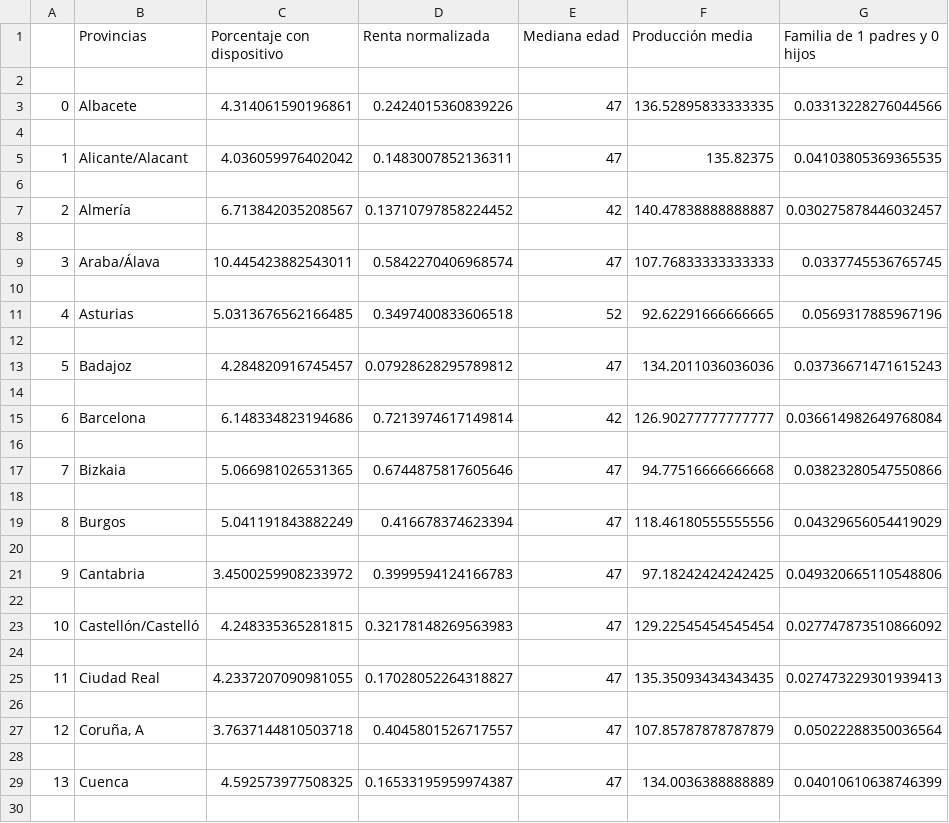
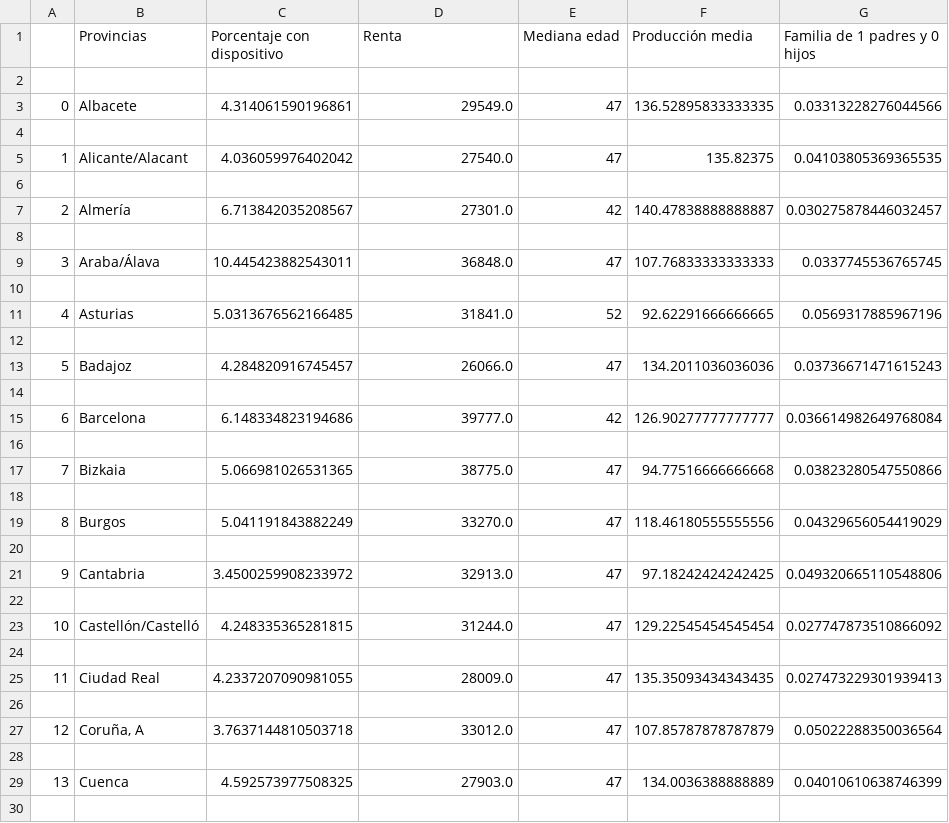
Before and after one commit to elena-17/DataMining-24-25, a CSV file: data/gold/data_card_4_df.csv, drawn as a sheet; only a part is shown; the diff covers the shown part only; the diff names each change by its address in the sheet, - before the commit and + after, or states it on an @@ line.

Commit message:
Deshacer normalización de renta en tarjeta de datos 4

```diff
--- a/data/gold/data_card_4_df.csv
+++ b/data/gold/data_card_4_df.csv
-D1: Renta normalizada
+D1: Renta
-D3 (Renta): 0.2424015360839226
+D3 (Renta): 29549.0
-D5 (Renta): 0.1483007852136311
+D5 (Renta): 27540.0
-D7 (Renta): 0.13710797858224452
+D7 (Renta): 27301.0
-D9 (Renta): 0.5842270406968574
+D9 (Renta): 36848.0
-D11 (Renta): 0.3497400833606518
+D11 (Renta): 31841.0
-D13 (Renta): 0.07928628295789812
+D13 (Renta): 26066.0
-D15 (Renta): 0.7213974617149814
+D15 (Renta): 39777.0
-D17 (Renta): 0.6744875817605646
+D17 (Renta): 38775.0
-D19 (Renta): 0.416678374623394
+D19 (Renta): 33270.0
-D21 (Renta): 0.3999594124166783
+D21 (Renta): 32913.0
-D23 (Renta): 0.32178148269563983
+D23 (Renta): 31244.0
-D25 (Renta): 0.17028052264318827
+D25 (Renta): 28009.0
-D27 (Renta): 0.4045801526717557
+D27 (Renta): 33012.0
-D29 (Renta): 0.16533195959974387
+D29 (Renta): 27903.0
```
Also changed, not shown: 33 edited cells elsewhere in this file, 1 other file.
